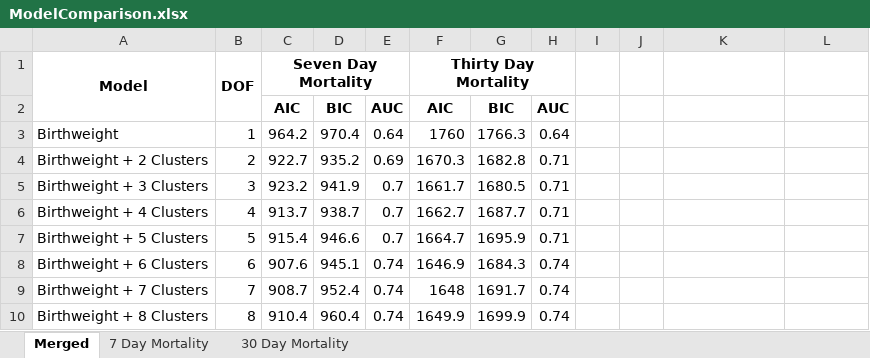
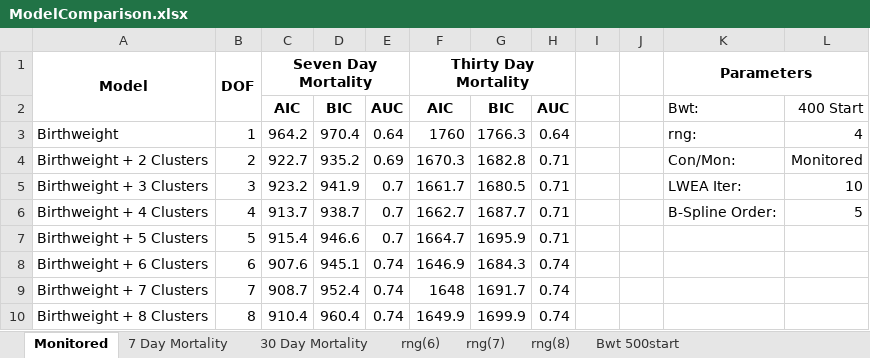
Before and after one commit to amedwards/FuncDataAnalysis, an Excel workbook: ModelComparison.xlsx, sheet Monitored, drawn as a sheet; only a part is shown; values as stored, in another font and other column widths than the file's, no borders; conditional formats not drawn; the diff names each change by its address in the sheet, - before the commit and + after, or states it on an @@ line.

```diff
--- a/ModelComparison.xlsx (sheet Monitored)
+++ b/ModelComparison.xlsx (sheet Monitored)
-sheet tab: Merged
+sheet tab: Monitored
+sheet tab: rng(6)
+sheet tab: rng(7)
+sheet tab: rng(8)
+sheet tab: Bwt 500start
-K1: (empty)
+K1: Parameters
+K1:L1 merged
-K2 (Parameters): (empty)
+K2 (Parameters): Bwt:
-L2: (empty)
+L2: 400 Start
-K3 (Parameters): (empty)
+K3 (Parameters): rng:
-L3: (empty)
+L3: 4
-K4 (Parameters): (empty)
+K4 (Parameters): Con/Mon:
-L4: (empty)
+L4: Monitored
-K5 (Parameters): (empty)
+K5 (Parameters): LWEA Iter:
-L5: (empty)
+L5: 10
-K6 (Parameters): (empty)
+K6 (Parameters): B-Spline Order:
-L6: (empty)
+L6: 5
```
Also changed, not shown: other sheet tabs, ModelComparisonv2.xlsx, 6 other files.
